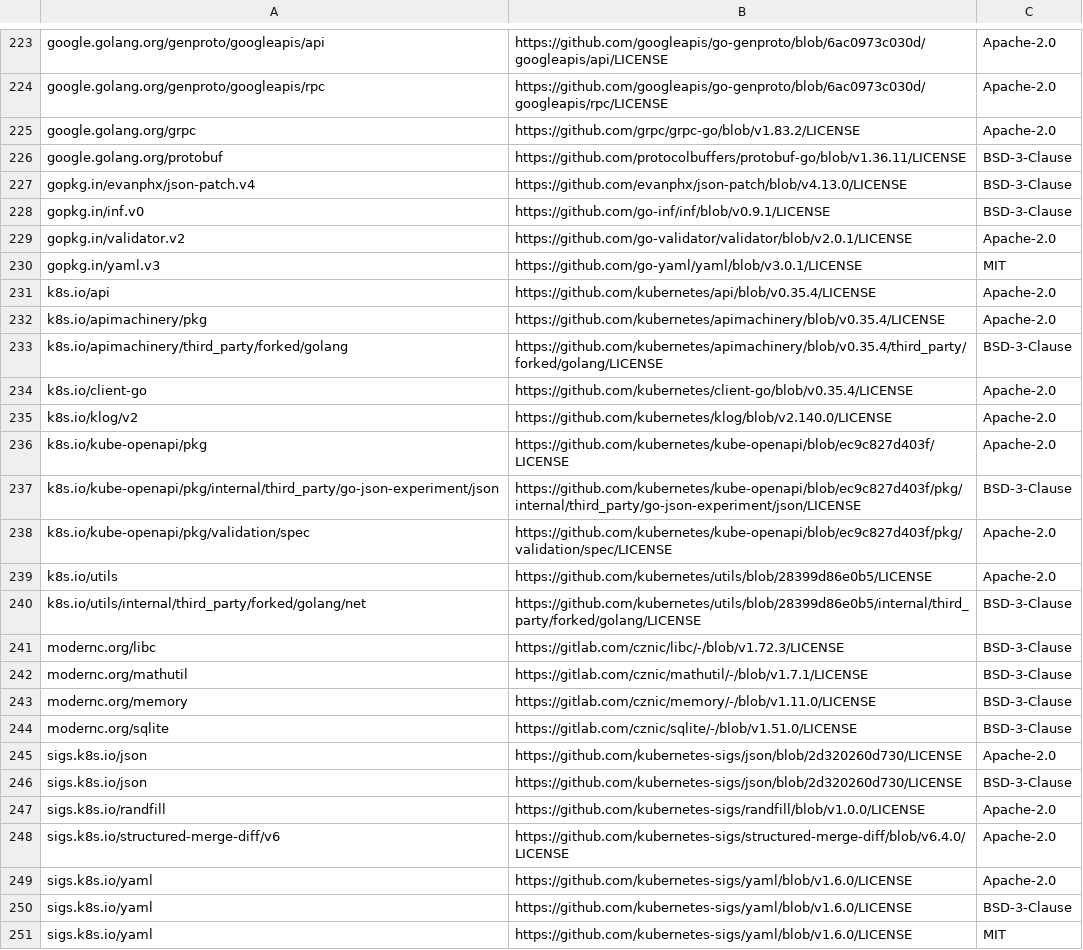
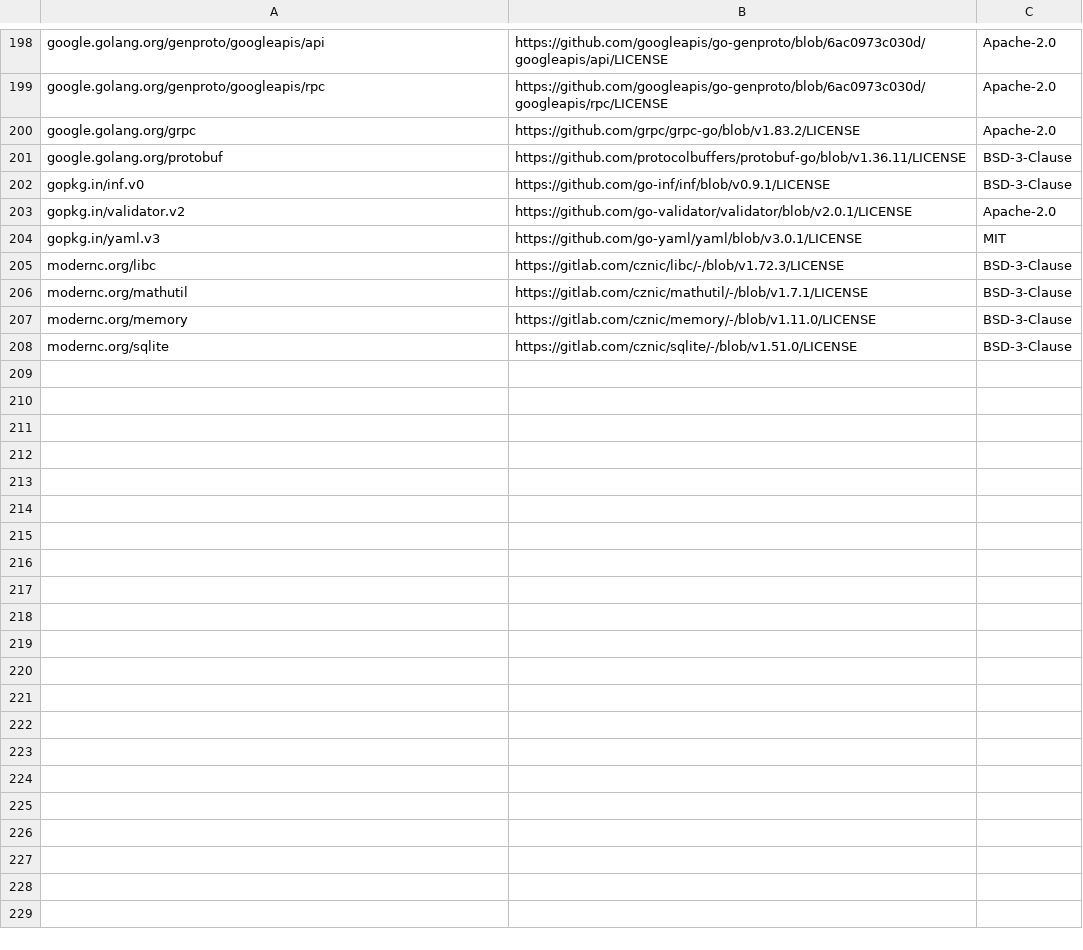
Before and after one commit to wso2/integration-workflow-runtime, a CSV file: third-party/go-licenses.csv, drawn as a sheet; only a part is shown, gaps mark what is left out; the diff covers the shown part only.

Commit message:
build(deps): update the license inventory for temporal 1.32.2

```diff
--- a/third-party/go-licenses.csv
+++ b/third-party/go-licenses.csv
@@ -226,3 +201,2 @@ google.golang.org/grpc,https://github.com/grpc/grpc-go/blob/v1.83.2/LICENSE,Apac
 google.golang.org/protobuf,https://github.com/protocolbuffers/protobuf-go/blob/v1.36.11/LICENSE,BSD-3-Clause
-gopkg.in/evanphx/json-patch.v4,https://github.com/evanphx/json-patch/blob/v4.13.0/LICENSE,BSD-3-Clause
 gopkg.in/inf.v0,https://github.com/go-inf/inf/blob/v0.9.1/LICENSE,BSD-3-Clause
@@ -230,12 +204,2 @@ gopkg.in/validator.v2,https://github.com/go-validator/validator/blob/v2.0.1/LICE
 gopkg.in/yaml.v3,https://github.com/go-yaml/yaml/blob/v3.0.1/LICENSE,MIT
-k8s.io/api,https://github.com/kubernetes/api/blob/v0.35.4/LICENSE,Apache-2.0
-k8s.io/apimachinery/pkg,https://github.com/kubernetes/apimachinery/blob/v0.35.4/LICENSE,Apache-2.0
-k8s.io/apimachinery/third_party/forked/golang,https://github.com/kubernetes/apimachinery/blob/v0.35.4/third_party/forked/golang/LICENSE,BSD-3-Clause
-k8s.io/client-go,https://github.com/kubernetes/client-go/blob/v0.35.4/LICENSE,Apache-2.0
-k8s.io/klog/v2,https://github.com/kubernetes/klog/blob/v2.140.0/LICENSE,Apache-2.0
-k8s.io/kube-openapi/pkg,https://github.com/kubernetes/kube-openapi/blob/ec9c827d403f/LICENSE,Apache-2.0
-k8s.io/kube-openapi/pkg/internal/third_party/go-json-experiment/json,https://github.com/kubernetes/kube-openapi/blob/ec9c827d403f/pkg/internal/third_party/go-json-experiment/json/LICENSE,BSD-3-Clause
-k8s.io/kube-openapi/pkg/validation/spec,https://github.com/kubernetes/kube-openapi/blob/ec9c827d403f/pkg/validation/spec/LICENSE,Apache-2.0
-k8s.io/utils,https://github.com/kubernetes/utils/blob/28399d86e0b5/LICENSE,Apache-2.0
-k8s.io/utils/internal/third_party/forked/golang/net,https://github.com/kubernetes/utils/blob/28399d86e0b5/internal/third_party/forked/golang/LICENSE,BSD-3-Clause
 modernc.org/libc,https://gitlab.com/cznic/libc/-/blob/v1.72.3/LICENSE,BSD-3-Clause
@@ -244,8 +208 @@ modernc.org/memory,https://gitlab.com/cznic/memory/-/blob/v1.11.0/LICENSE,BSD-3-
 modernc.org/sqlite,https://gitlab.com/cznic/sqlite/-/blob/v1.51.0/LICENSE,BSD-3-Clause
-sigs.k8s.io/json,https://github.com/kubernetes-sigs/json/blob/2d320260d730/LICENSE,Apache-2.0
-sigs.k8s.io/json,https://github.com/kubernetes-sigs/json/blob/2d320260d730/LICENSE,BSD-3-Clause
-sigs.k8s.io/randfill,https://github.com/kubernetes-sigs/randfill/blob/v1.0.0/LICENSE,Apache-2.0
-sigs.k8s.io/structured-merge-diff/v6,https://github.com/kubernetes-sigs/structured-merge-diff/blob/v6.4.0/LICENSE,Apache-2.0
-sigs.k8s.io/yaml,https://github.com/kubernetes-sigs/yaml/blob/v1.6.0/LICENSE,Apache-2.0
-sigs.k8s.io/yaml,https://github.com/kubernetes-sigs/yaml/blob/v1.6.0/LICENSE,BSD-3-Clause
-sigs.k8s.io/yaml,https://github.com/kubernetes-sigs/yaml/blob/v1.6.0/LICENSE,MIT
```
Also changed, not shown: 25 removed rows and 5 edited cells elsewhere in this file.
